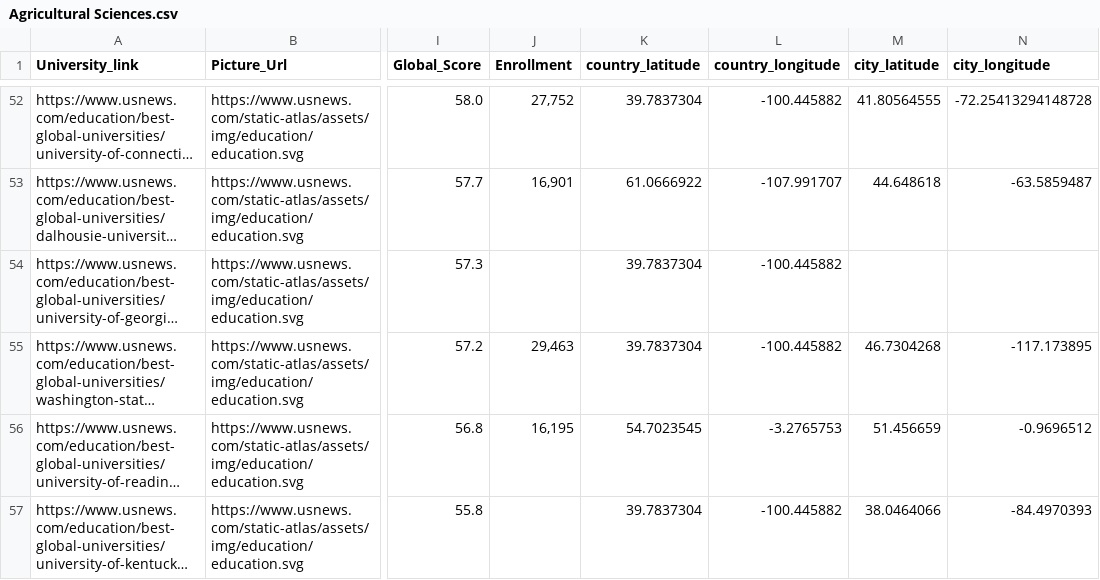
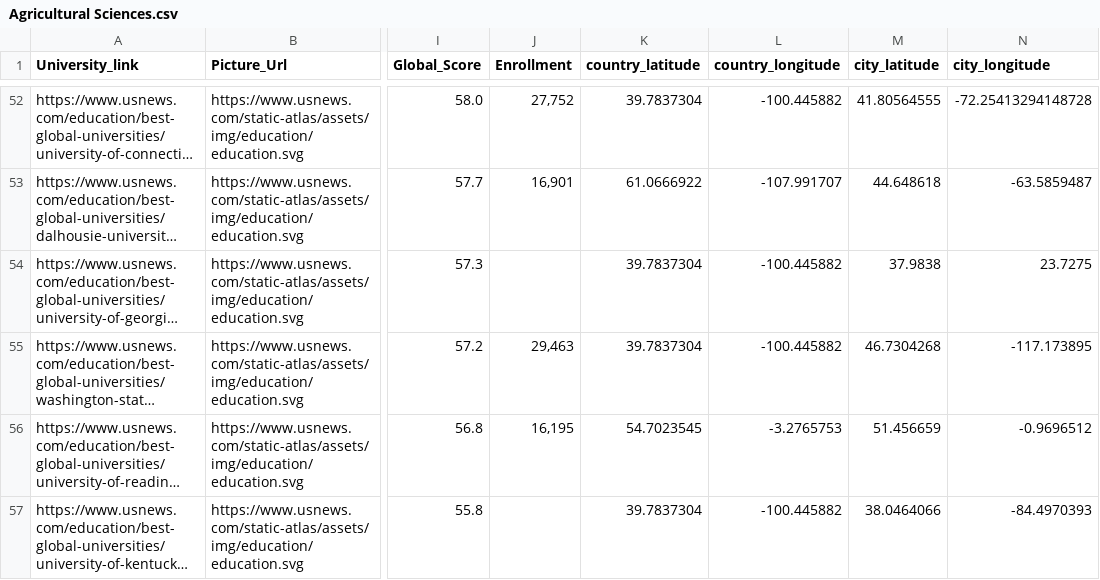
Before and after one commit to Abiral1234/CareerFinder-CSV, a CSV file: Universities/Agricultural Sciences.csv, drawn as a sheet; only a part is shown, gaps mark what is left out; long unchanged cells end in …; the diff names each change by its address in the sheet, - before the commit and + after, or states it on an @@ line.

Commit message:
Update Agricultural Sciences.csv

```diff
--- a/Universities/Agricultural Sciences.csv
+++ b/Universities/Agricultural Sciences.csv
-M54 (city_latitude): (empty)
+M54 (city_latitude): 37.9838
-N54 (city_longitude): (empty)
+N54 (city_longitude): 23.7275
```
